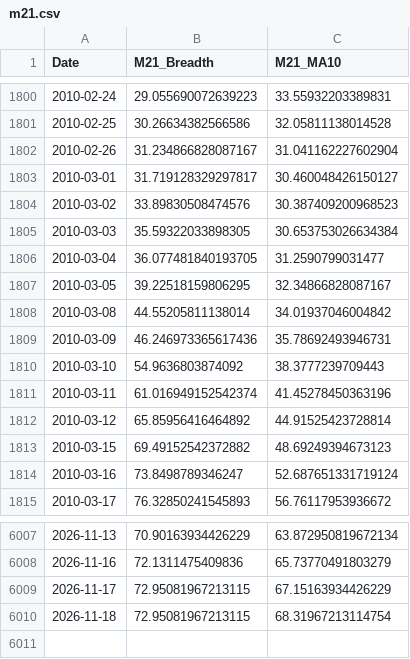
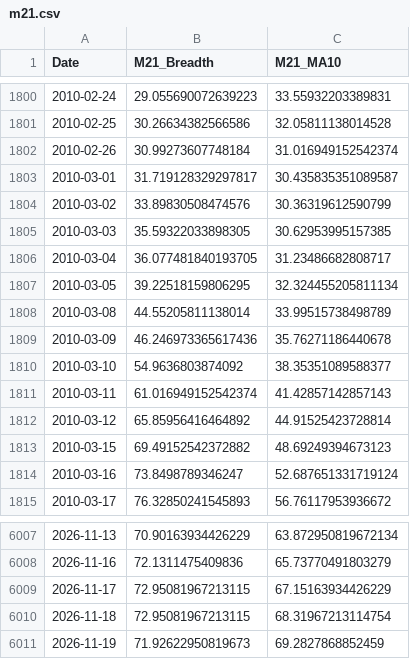
Before and after one commit to aljalajelab/market-dashboard, a CSV file: data/m21.csv, drawn as a sheet; only a part is shown, gaps mark what is left out.

```diff
--- a/data/m21.csv
+++ b/data/m21.csv
@@ -1801,12 +1801,12 @@ Date,M21_Breadth,M21_MA10
 2010-02-25,30.26634382566586,32.05811138014528
-2010-02-26,31.234866828087167,31.041162227602904
-2010-03-01,31.719128329297817,30.460048426150127
-2010-03-02,33.89830508474576,30.387409200968523
-2010-03-03,35.59322033898305,30.653753026634384
-2010-03-04,36.077481840193705,31.2590799031477
-2010-03-05,39.22518159806295,32.34866828087167
-2010-03-08,44.55205811138014,34.01937046004842
-2010-03-09,46.246973365617436,35.78692493946731
-2010-03-10,54.9636803874092,38.3777239709443
-2010-03-11,61.016949152542374,41.45278450363196
+2010-02-26,30.99273607748184,31.016949152542374
+2010-03-01,31.719128329297817,30.435835351089587
+2010-03-02,33.89830508474576,30.36319612590799
+2010-03-03,35.59322033898305,30.62953995157385
+2010-03-04,36.077481840193705,31.23486682808717
+2010-03-05,39.22518159806295,32.324455205811134
+2010-03-08,44.55205811138014,33.99515738498789
+2010-03-09,46.246973365617436,35.76271186440678
+2010-03-10,54.9636803874092,38.35351089588377
+2010-03-11,61.016949152542374,41.42857142857143
 2010-03-12,65.85956416464892,44.91525423728814
@@ -6010 +6010,2 @@ Date,M21_Breadth,M21_MA10
 2026-11-18,72.95081967213115,68.31967213114754
+2026-11-19,71.92622950819673,69.2827868852459
```
Also changed, not shown: data/m50.csv, data/price_oscillator.csv, 12 other files.
